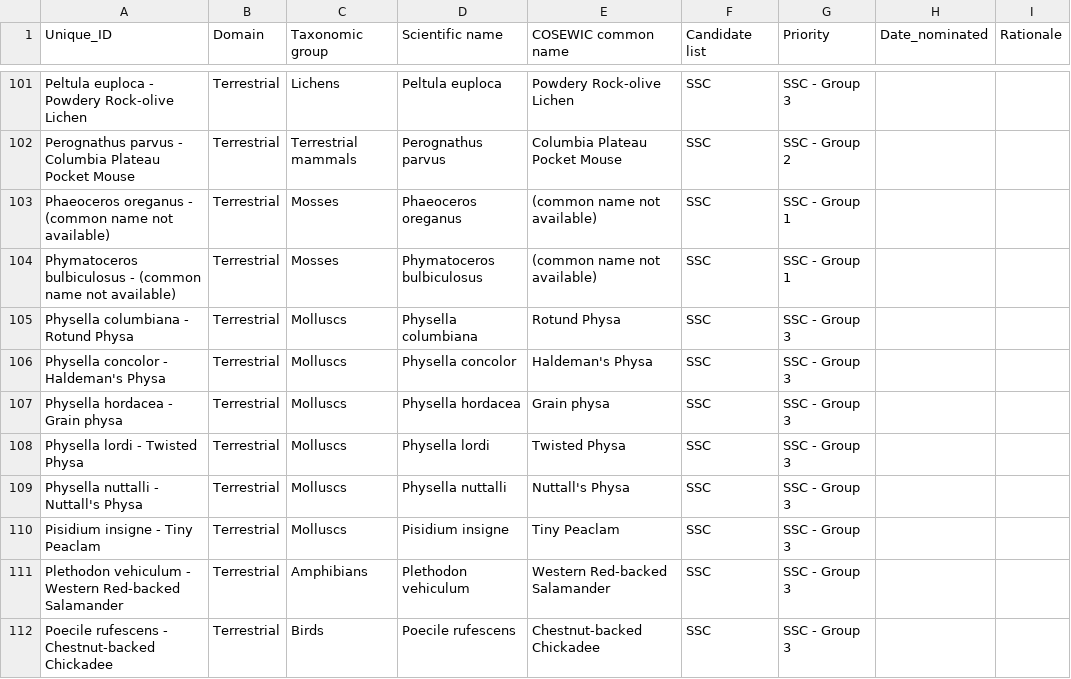
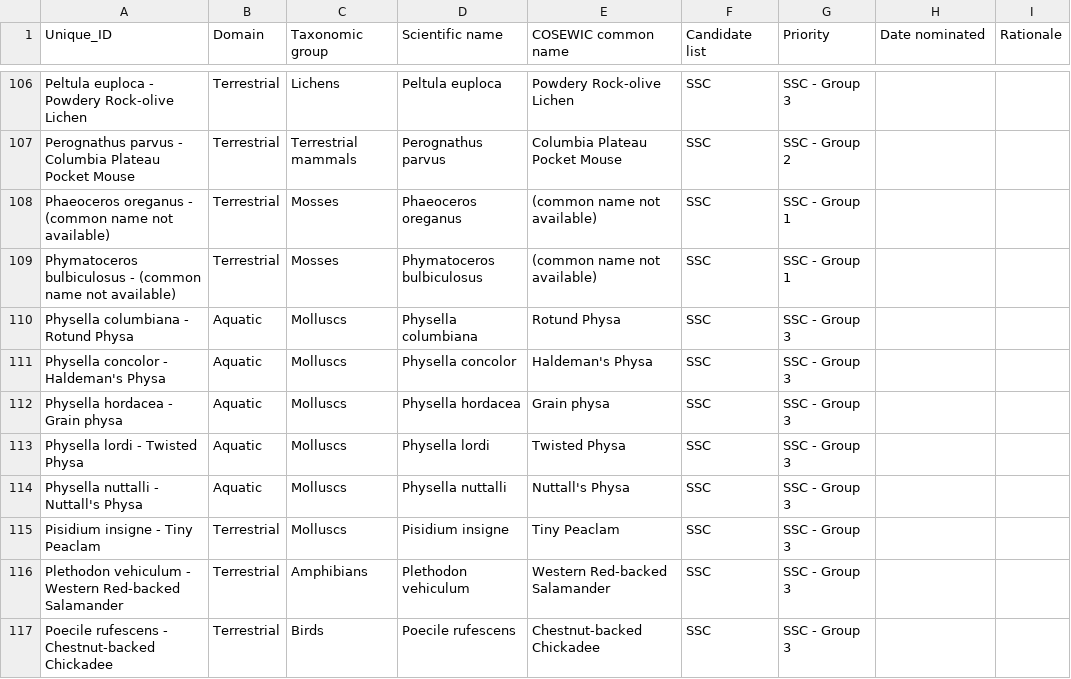
Before and after one commit to chrispmad/SAR_scraper, a CSV file: output/merged_spp_candidate.csv, drawn as a sheet; only a part is shown, gaps mark what is left out; the diff covers the shown part only.

```diff
--- a/output/merged_spp_candidate.csv
+++ b/output/merged_spp_candidate.csv
@@ -1 +1 @@
-Unique_ID,Domain,Taxonomic group,Scientific name,COSEWIC common name,Candidate list,Priority,Date_nominated,Rationale
+Unique_ID,Domain,Taxonomic group,Scientific name,COSEWIC common name,Candidate list,Priority,Date nominated,Rationale
@@ -104,7 +109,7 @@ Phaeoceros oreganus - (common name not available),Terrestrial,Mosses,Phaeoceros
 Phymatoceros bulbiculosus - (common name not available),Terrestrial,Mosses,Phymatoceros bulbiculosus,(common name not available),SSC,SSC - Group 1,,
-Physella columbiana - Rotund Physa,Terrestrial,Molluscs,Physella columbiana,Rotund Physa,SSC,SSC - Group 3,,
-Physella concolor - Haldeman's Physa,Terrestrial,Molluscs,Physella concolor,Haldeman's Physa,SSC,SSC - Group 3,,
-Physella hordacea - Grain physa,Terrestrial,Molluscs,Physella hordacea,Grain physa,SSC,SSC - Group 3,,
-Physella lordi - Twisted Physa,Terrestrial,Molluscs,Physella lordi,Twisted Physa,SSC,SSC - Group 3,,
-Physella nuttalli - Nuttall's Physa,Terrestrial,Molluscs,Physella nuttalli,Nuttall's Physa,SSC,SSC - Group 3,,
+Physella columbiana - Rotund Physa,Aquatic,Molluscs,Physella columbiana,Rotund Physa,SSC,SSC - Group 3,,
+Physella concolor - Haldeman's Physa,Aquatic,Molluscs,Physella concolor,Haldeman's Physa,SSC,SSC - Group 3,,
+Physella hordacea - Grain physa,Aquatic,Molluscs,Physella hordacea,Grain physa,SSC,SSC - Group 3,,
+Physella lordi - Twisted Physa,Aquatic,Molluscs,Physella lordi,Twisted Physa,SSC,SSC - Group 3,,
+Physella nuttalli - Nuttall's Physa,Aquatic,Molluscs,Physella nuttalli,Nuttall's Physa,SSC,SSC - Group 3,,
 Pisidium insigne - Tiny Peaclam,Terrestrial,Molluscs,Pisidium insigne,Tiny Peaclam,SSC,SSC - Group 3,,
```
Also changed, not shown: 7 added rows, 1 removed row and 10 edited cells elsewhere in this file, data/candidate_species_tbl.csv, data/cosewic_spp_specialist_candidate_list.csv, 13 other files.
